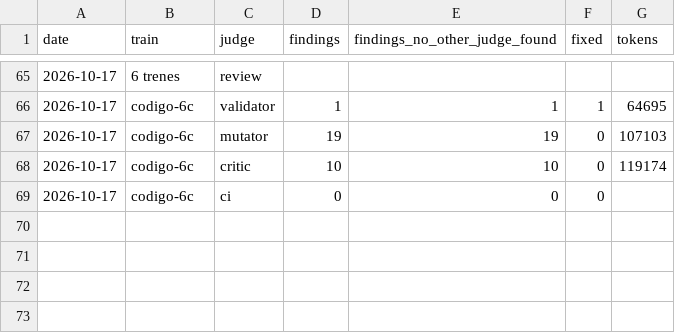
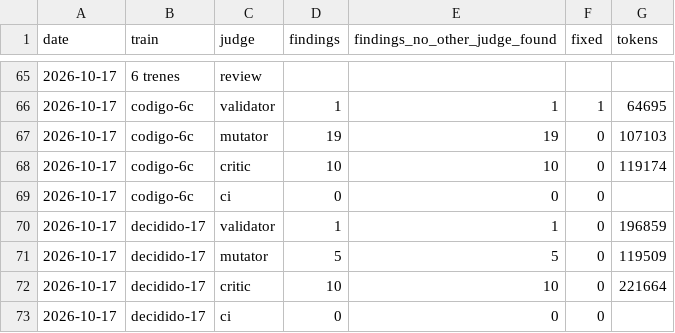
Before and after one commit to WAB-Studio/shelf, a TSV file: docs/agentes/rendimiento-jueces.tsv, drawn as a sheet; only a part is shown, gaps mark what is left out; the diff names each change by its address in the sheet, - before the commit and + after, or states it on an @@ line.

Commit message:
docs · cierre de decidido-17 (#660)
* docs · cierre de decidido-17: RP-138 marcado, tableros construidos, filas de jueces y trampa de las acciones en serie

* docs · WordBook: los tableros de borrar y Anki, construidos en #659

* docs · decisiones del usuario tras el critic de decidido-17 y Q8/Q9 de critic-6c

```diff
--- a/docs/agentes/rendimiento-jueces.tsv
+++ b/docs/agentes/rendimiento-jueces.tsv
+row 70: 2026-10-17 | decidido-17 | validator | 1 | 1 | 0 | 196859
+row 71: 2026-10-17 | decidido-17 | mutator | 5 | 5 | 0 | 119509
+row 72: 2026-10-17 | decidido-17 | critic | 10 | 10 | 0 | 221664
+row 73: 2026-10-17 | decidido-17 | ci | 0 | 0 | 0
```
Also changed, not shown: 5 other files.
